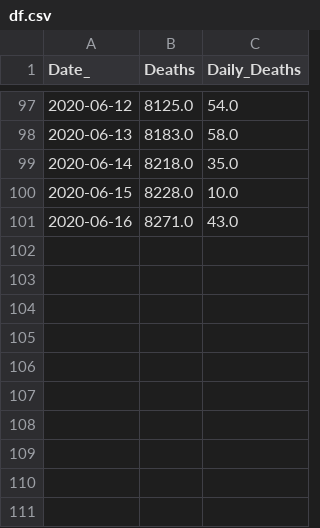
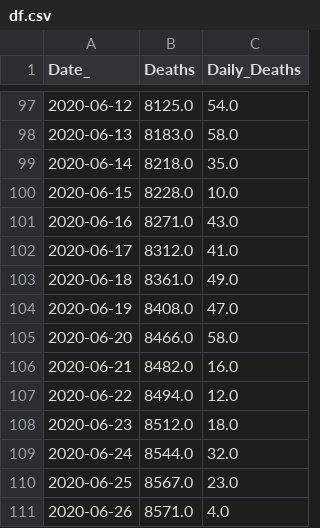
Before and after one commit to LindsayMoir/arima, a CSV file: df.csv, drawn as a sheet; only a part is shown, gaps mark what is left out; the diff names each change by its address in the sheet, - before the commit and + after, or states it on an @@ line.

Commit message:
data: update Jun 27 2020

```diff
--- a/df.csv
+++ b/df.csv
+row 102: 2020-06-17 | 8312.0 | 41.0
+row 103: 2020-06-18 | 8361.0 | 49.0
+row 104: 2020-06-19 | 8408.0 | 47.0
+row 105: 2020-06-20 | 8466.0 | 58.0
+row 106: 2020-06-21 | 8482.0 | 16.0
+row 107: 2020-06-22 | 8494.0 | 12.0
+row 108: 2020-06-23 | 8512.0 | 18.0
+row 109: 2020-06-24 | 8544.0 | 32.0
+row 110: 2020-06-25 | 8567.0 | 23.0
+row 111: 2020-06-26 | 8571.0 | 4.0
```
Also changed, not shown: data/stationary.csv, 7 other files.
